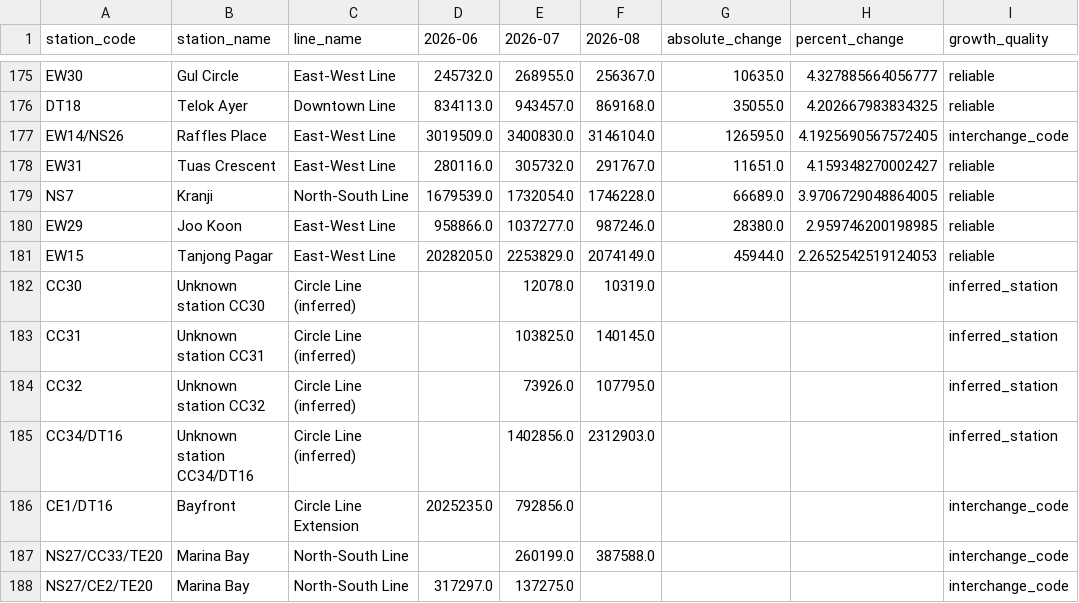
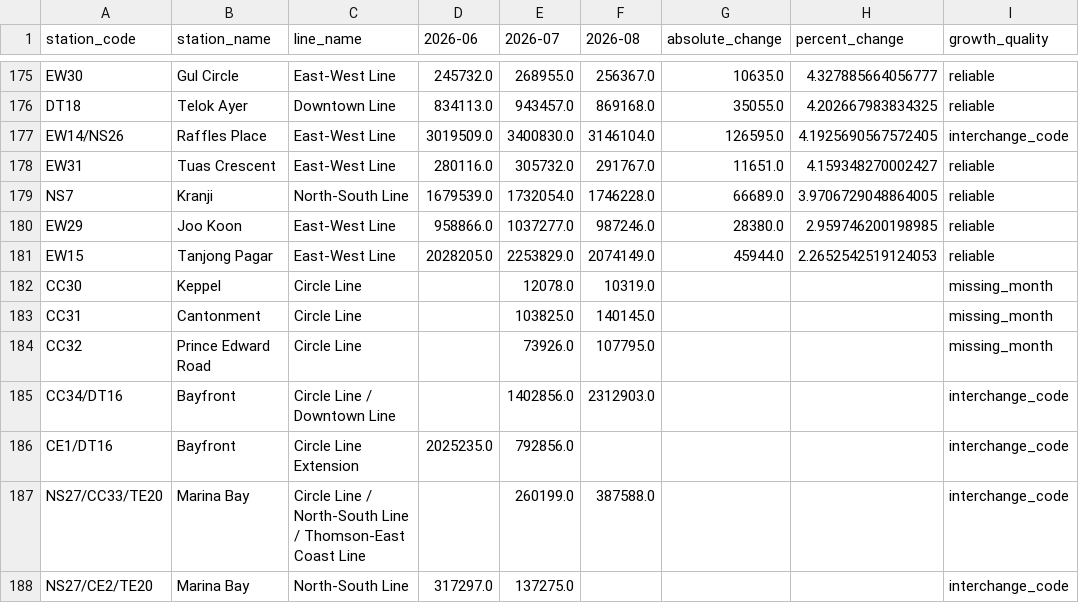
Before and after one commit to ngcanhh/Repository-name-mrt-demand-analytics, a CSV file: outputs/tables/station_monthly_growth.csv, drawn as a sheet; only a part is shown, gaps mark what is left out.

Commit message:
Map new Circle Line Stage 6 stations

```diff
--- a/outputs/tables/station_monthly_growth.csv
+++ b/outputs/tables/station_monthly_growth.csv
@@ -181,8 +181,8 @@ EW29,Joo Koon,East-West Line,958866.0,1037277.0,987246.0,28380.0,2.9597462001989
 EW15,Tanjong Pagar,East-West Line,2028205.0,2253829.0,2074149.0,45944.0,2.2652542519124053,reliable
-CC30,Unknown station CC30,Circle Line (inferred),,12078.0,10319.0,,,inferred_station
-CC31,Unknown station CC31,Circle Line (inferred),,103825.0,140145.0,,,inferred_station
-CC32,Unknown station CC32,Circle Line (inferred),,73926.0,107795.0,,,inferred_station
-CC34/DT16,Unknown station CC34/DT16,Circle Line (inferred),,1402856.0,2312903.0,,,inferred_station
+CC30,Keppel,Circle Line,,12078.0,10319.0,,,missing_month
+CC31,Cantonment,Circle Line,,103825.0,140145.0,,,missing_month
+CC32,Prince Edward Road,Circle Line,,73926.0,107795.0,,,missing_month
+CC34/DT16,Bayfront,Circle Line / Downtown Line,,1402856.0,2312903.0,,,interchange_code
 CE1/DT16,Bayfront,Circle Line Extension,2025235.0,792856.0,,,,interchange_code
-NS27/CC33/TE20,Marina Bay,North-South Line ,,260199.0,387588.0,,,interchange_code
+NS27/CC33/TE20,Marina Bay,Circle Line / North-South Line / Thomson-East Coast Line,,260199.0,387588.0,,,interchange_code
 NS27/CE2/TE20,Marina Bay,North-South Line ,317297.0,137275.0,,,,interchange_code
```
Also changed, not shown: 3 other files.
